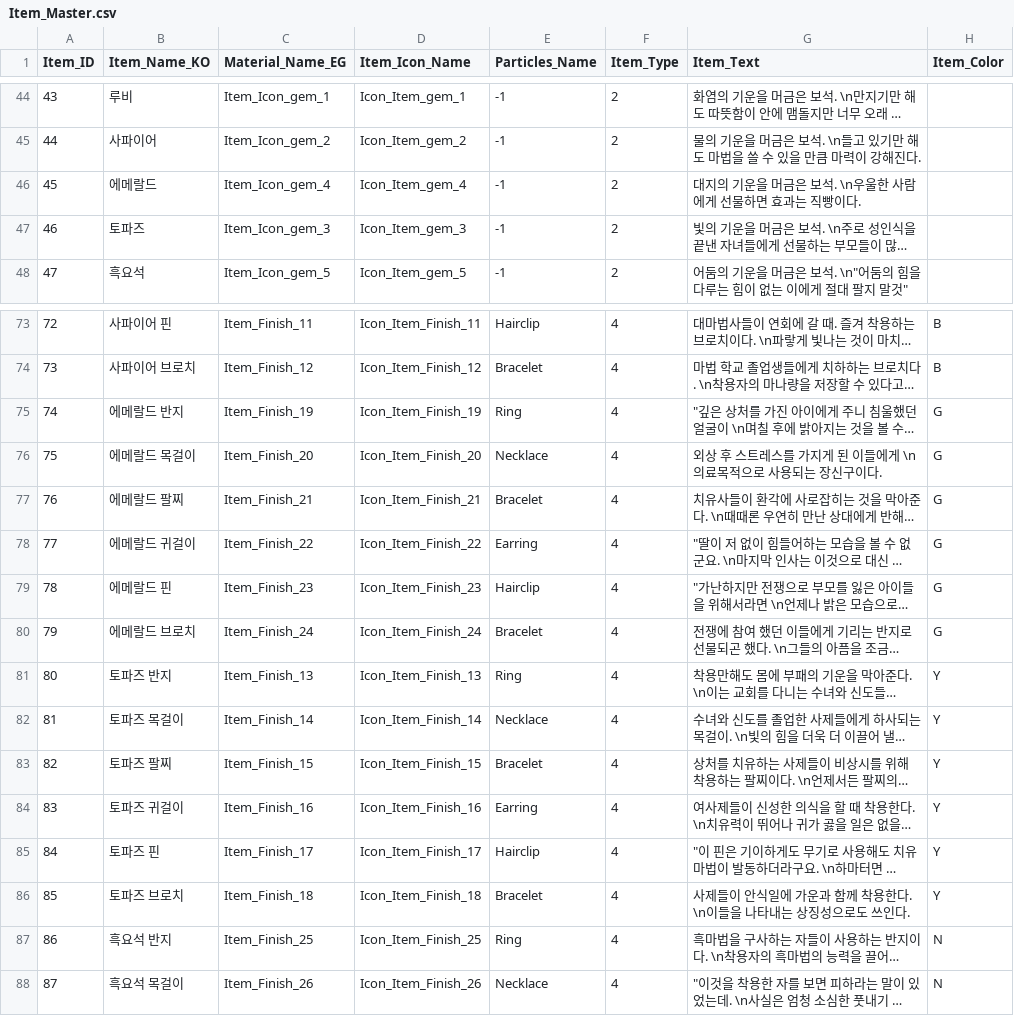
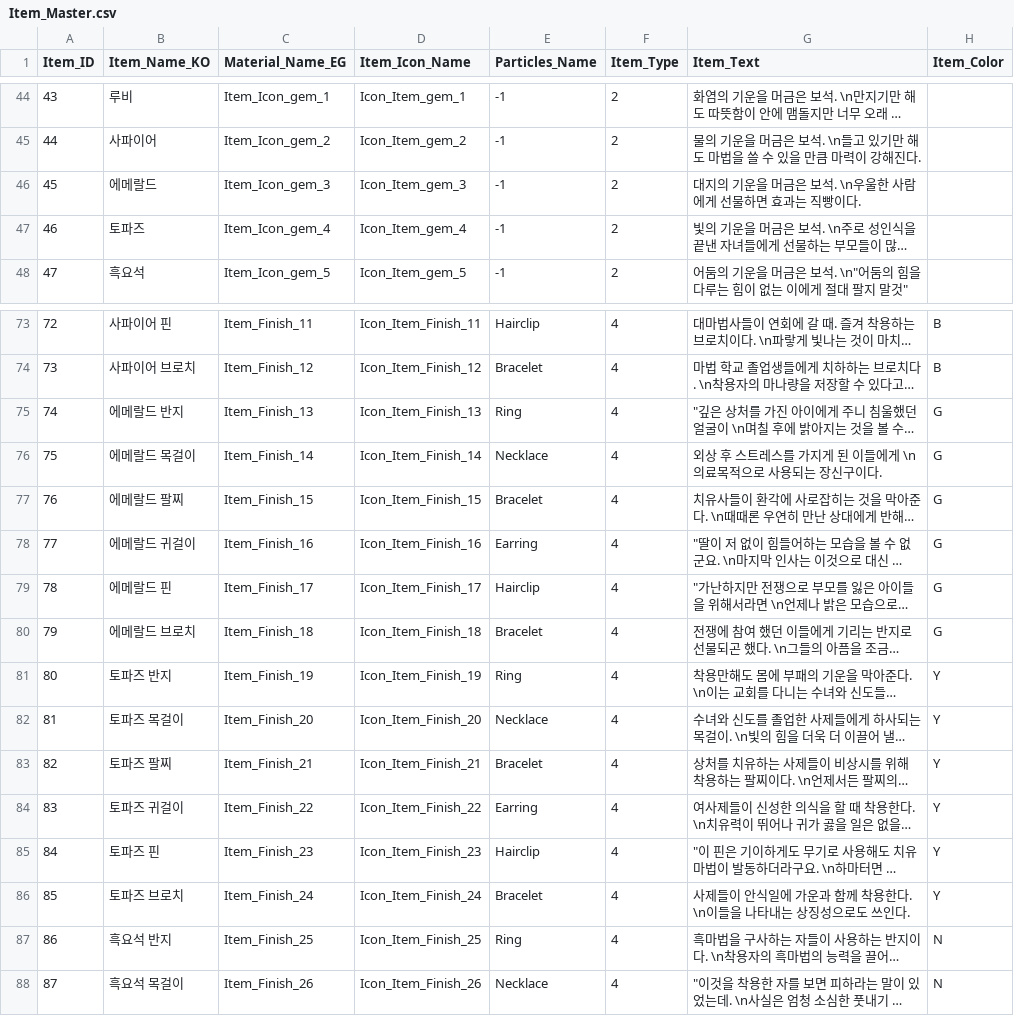
Before and after one commit to SuperElectronBrain/ThunderJack_ProjectMIS, a CSV file: Assets/Resources/DataSheet/Item_Master.csv, drawn as a sheet; only a part is shown, gaps mark what is left out; long unchanged cells end in …; the diff names each change by its address in the sheet, - before the commit and + after, or states it on an @@ line.

Commit message:
아이템 마스터 에메랄드 <> 토파즈 리소스 순서 편집

```diff
--- a/Assets/Resources/DataSheet/Item_Master.csv
+++ b/Assets/Resources/DataSheet/Item_Master.csv
-C46 (Material_Name_EG): Item_Icon_gem_4
+C46 (Material_Name_EG): Item_Icon_gem_3
-D46 (Item_Icon_Name): Icon_Item_gem_4
+D46 (Item_Icon_Name): Icon_Item_gem_3
-C47 (Material_Name_EG): Item_Icon_gem_3
+C47 (Material_Name_EG): Item_Icon_gem_4
-D47 (Item_Icon_Name): Icon_Item_gem_3
+D47 (Item_Icon_Name): Icon_Item_gem_4
-C75 (Material_Name_EG): Item_Finish_19
+C75 (Material_Name_EG): Item_Finish_13
-D75 (Item_Icon_Name): Icon_Item_Finish_19
+D75 (Item_Icon_Name): Icon_Item_Finish_13
-C76 (Material_Name_EG): Item_Finish_20
+C76 (Material_Name_EG): Item_Finish_14
-D76 (Item_Icon_Name): Icon_Item_Finish_20
+D76 (Item_Icon_Name): Icon_Item_Finish_14
-C77 (Material_Name_EG): Item_Finish_21
+C77 (Material_Name_EG): Item_Finish_15
-D77 (Item_Icon_Name): Icon_Item_Finish_21
+D77 (Item_Icon_Name): Icon_Item_Finish_15
-C78 (Material_Name_EG): Item_Finish_22
+C78 (Material_Name_EG): Item_Finish_16
-D78 (Item_Icon_Name): Icon_Item_Finish_22
+D78 (Item_Icon_Name): Icon_Item_Finish_16
-C79 (Material_Name_EG): Item_Finish_23
+C79 (Material_Name_EG): Item_Finish_17
-D79 (Item_Icon_Name): Icon_Item_Finish_23
+D79 (Item_Icon_Name): Icon_Item_Finish_17
-C80 (Material_Name_EG): Item_Finish_24
+C80 (Material_Name_EG): Item_Finish_18
-D80 (Item_Icon_Name): Icon_Item_Finish_24
+D80 (Item_Icon_Name): Icon_Item_Finish_18
-C81 (Material_Name_EG): Item_Finish_13
+C81 (Material_Name_EG): Item_Finish_19
-D81 (Item_Icon_Name): Icon_Item_Finish_13
+D81 (Item_Icon_Name): Icon_Item_Finish_19
-C82 (Material_Name_EG): Item_Finish_14
+C82 (Material_Name_EG): Item_Finish_20
-D82 (Item_Icon_Name): Icon_Item_Finish_14
+D82 (Item_Icon_Name): Icon_Item_Finish_20
-C83 (Material_Name_EG): Item_Finish_15
+C83 (Material_Name_EG): Item_Finish_21
-D83 (Item_Icon_Name): Icon_Item_Finish_15
+D83 (Item_Icon_Name): Icon_Item_Finish_21
-C84 (Material_Name_EG): Item_Finish_16
+C84 (Material_Name_EG): Item_Finish_22
-D84 (Item_Icon_Name): Icon_Item_Finish_16
+D84 (Item_Icon_Name): Icon_Item_Finish_22
-C85 (Material_Name_EG): Item_Finish_17
+C85 (Material_Name_EG): Item_Finish_23
-D85 (Item_Icon_Name): Icon_Item_Finish_17
+D85 (Item_Icon_Name): Icon_Item_Finish_23
-C86 (Material_Name_EG): Item_Finish_18
+C86 (Material_Name_EG): Item_Finish_24
-D86 (Item_Icon_Name): Icon_Item_Finish_18
+D86 (Item_Icon_Name): Icon_Item_Finish_24
```
